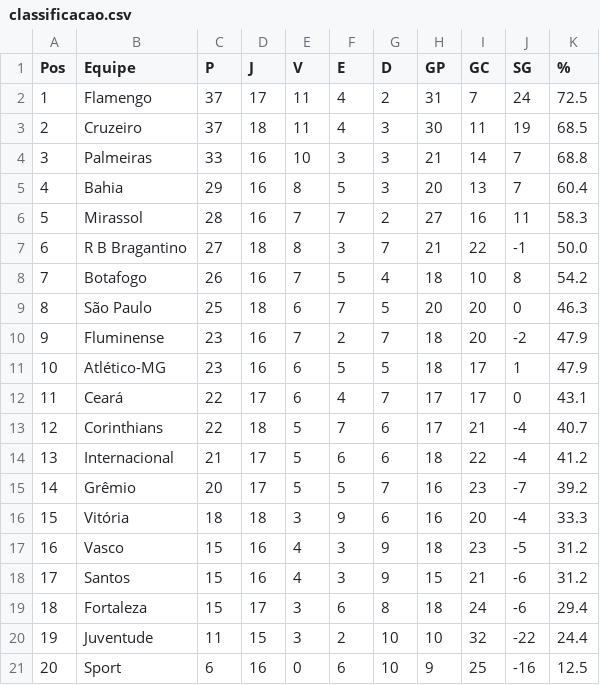
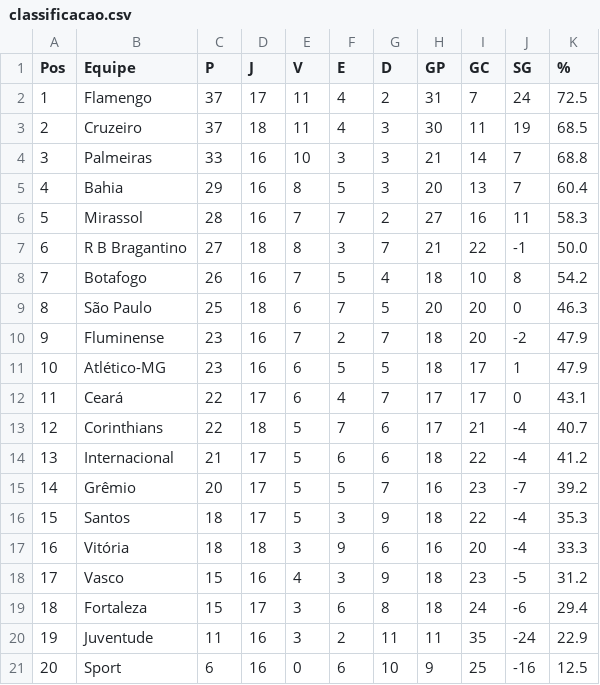
Before and after one commit to tlvzz/BR2025, a CSV file: dados/classificacao.csv, drawn as a sheet.

```diff
--- a/dados/classificacao.csv
+++ b/dados/classificacao.csv
@@ -15,7 +15,7 @@ Pos,Equipe,P,J,V,E,D,GP,GC,SG,%
 14,Grêmio,20,17,5,5,7,16,23,-7,39.2
-15,Vitória,18,18,3,9,6,16,20,-4,33.3
-16,Vasco,15,16,4,3,9,18,23,-5,31.2
-17,Santos,15,16,4,3,9,15,21,-6,31.2
+15,Santos,18,17,5,3,9,18,22,-4,35.3
+16,Vitória,18,18,3,9,6,16,20,-4,33.3
+17,Vasco,15,16,4,3,9,18,23,-5,31.2
 18,Fortaleza,15,17,3,6,8,18,24,-6,29.4
-19,Juventude,11,15,3,2,10,10,32,-22,24.4
+19,Juventude,11,16,3,2,11,11,35,-24,22.9
 20,Sport,6,16,0,6,10,9,25,-16,12.5
```
